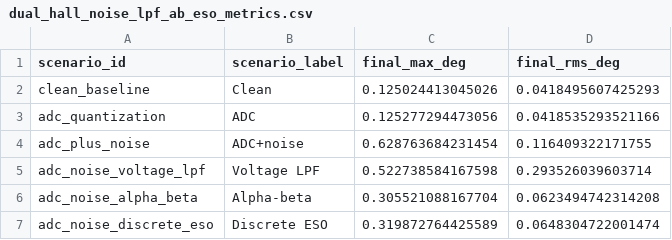
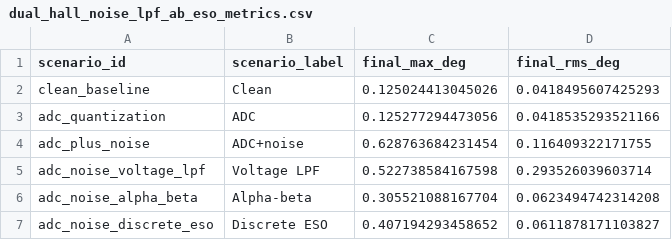
Before and after one commit to Ciri-07/Project-of-a-multi-axis-handheld-gimbal-based-on-BLDC-and-piezoelectric-motors, a CSV file: 线性霍尔传感器/figures/dual_hall_noise_lpf_ab_eso_metrics.csv, drawn as a sheet.

```diff
--- a/线性霍尔传感器/figures/dual_hall_noise_lpf_ab_eso_metrics.csv
+++ b/线性霍尔传感器/figures/dual_hall_noise_lpf_ab_eso_metrics.csv
@@ -6,2 +6,2 @@ adc_noise_voltage_lpf,Voltage LPF,0.522738584167598,0.293526039603714
 adc_noise_alpha_beta,Alpha-beta,0.305521088167704,0.0623494742314208
-adc_noise_discrete_eso,Discrete ESO,0.319872764425589,0.0648304722001474
+adc_noise_discrete_eso,Discrete ESO,0.407194293458652,0.0611878171103827
```
Also changed, not shown: 29 other files.
